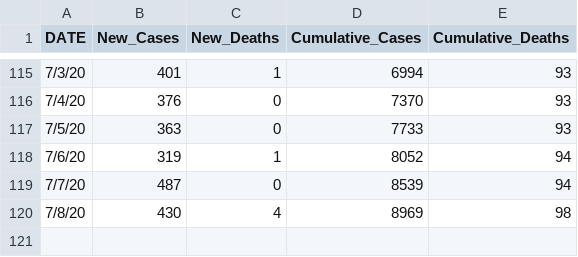
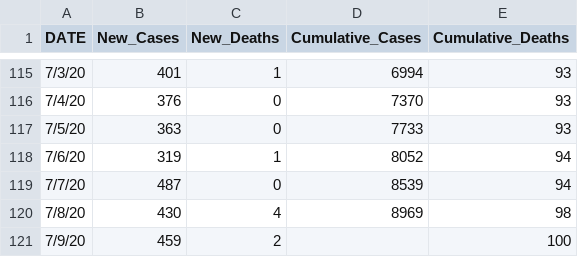
Before and after one commit to Boise-State-HCRI/Idaho_COVID-19, a CSV file: ID_COVID_CUMULATIVE_BY_DATE.csv, drawn as a sheet; only a part is shown, gaps mark what is left out; the diff names each change by its address in the sheet, - before the commit and + after, or states it on an @@ line.

Commit message:
7/9 data

```diff
--- a/ID_COVID_CUMULATIVE_BY_DATE.csv
+++ b/ID_COVID_CUMULATIVE_BY_DATE.csv
+row 121: 7/9/20 | 459 | 2 |  | 100
```
Also changed, not shown: 1 other file.
